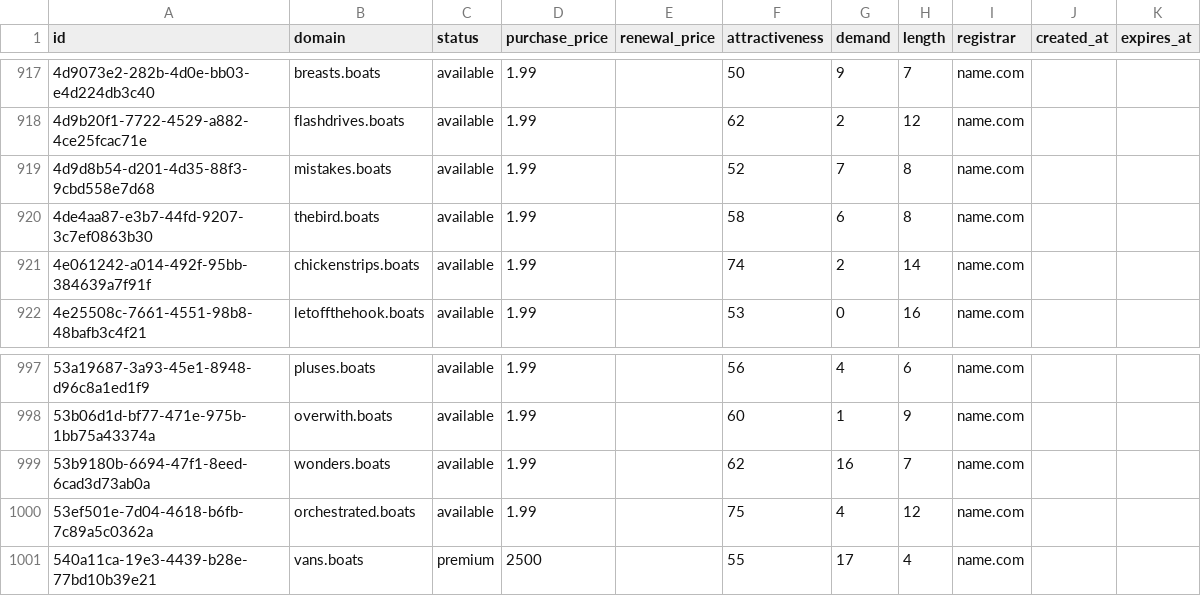
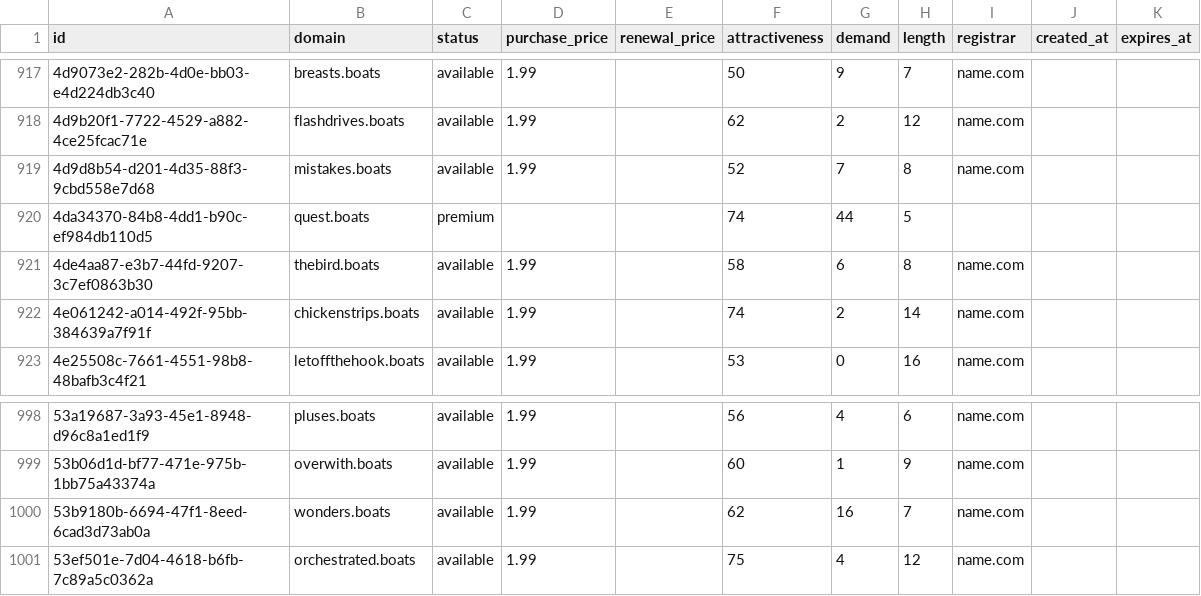
Before and after one commit to UniqueDomains/boats-oneword-domains, a CSV file: boats.csv, drawn as a sheet; only a part is shown, gaps mark what is left out; removed rows and columns are numbered as before the commit, all else as after; the diff names each change by its address in the sheet, - before the commit and + after, or states it on an @@ line.

Commit message:
Domains update

```diff
--- a/boats.csv
+++ b/boats.csv
+row 920: 4da34370-84b8-4dd1-b90c-ef984db110d5 | quest.boats | premium |  |  | 74 | 44 | 5
-row 1001: 540a11ca-19e3-4439-b28e-77bd10b39e21 | vans.boats | premium | 2500 |  | 55 | 17 | 4 | name.com
```
Also changed, not shown: 4 other files.
